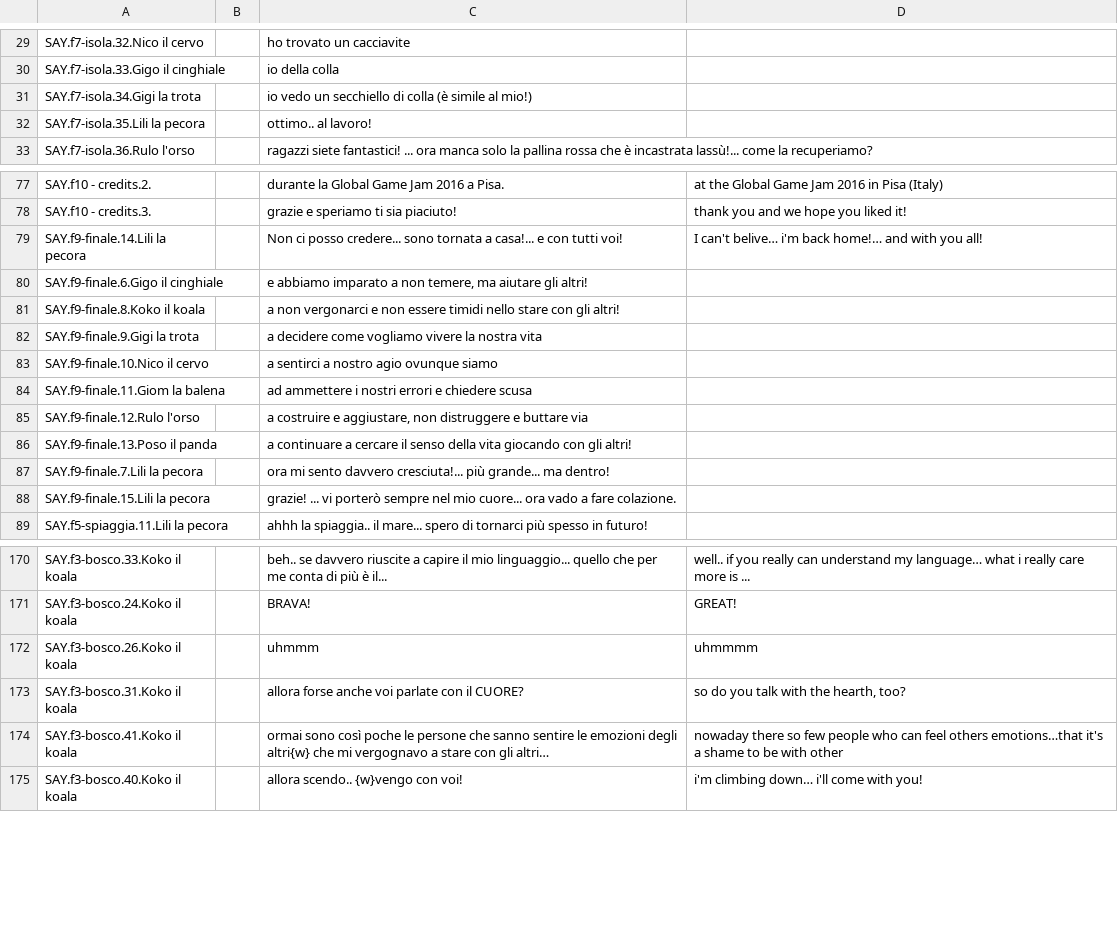
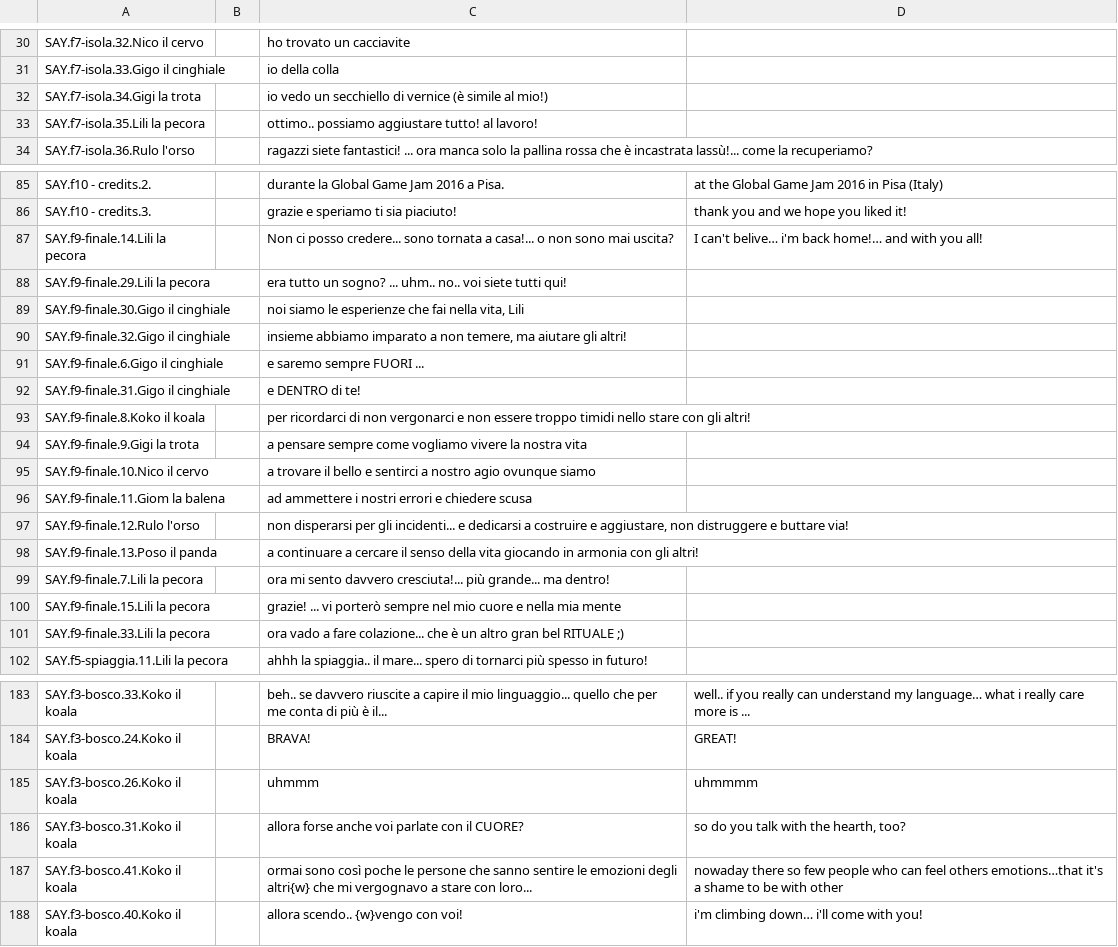
Before and after one commit to 2042ed/JAM.NotJustASheep, a CSV file: Assets/localization.csv, drawn as a sheet; only a part is shown, gaps mark what is left out; the diff covers the shown part only.

```diff
--- a/Assets/localization.csv
+++ b/Assets/localization.csv
@@ -30,4 +31,4 @@ SAY.f7-isola.32.Nico il cervo,,ho trovato un cacciavite,
 SAY.f7-isola.33.Gigo il cinghiale,,io della colla,
-SAY.f7-isola.34.Gigi la trota,,io vedo un  secchiello di colla (è simile al mio!),
-SAY.f7-isola.35.Lili la pecora,,ottimo.. al lavoro!,
+SAY.f7-isola.34.Gigi la trota,,io vedo un secchiello di vernice (è simile al mio!),
+SAY.f7-isola.35.Lili la pecora,,ottimo.. possiamo aggiustare tutto! al lavoro!,
 SAY.f7-isola.36.Rulo l'orso,,ragazzi siete fantastici! ... ora manca solo la pallina rossa che è incastrata lassù!... come la recuperiamo?,
@@ -78,12 +86,17 @@ SAY.f10 - credits.2.,,durante la Global Game Jam 2016 a Pisa.,at the Global Game
 SAY.f10 - credits.3.,,grazie e speriamo ti sia piaciuto!,thank you and we hope you liked it!
-SAY.f9-finale.14.Lili la pecora,,Non ci posso credere... sono tornata a casa!... e con tutti voi!,I can't belive… i'm back home!… and with you all!
-SAY.f9-finale.6.Gigo il cinghiale,,"e abbiamo imparato a non temere, ma aiutare gli altri!",
-SAY.f9-finale.8.Koko il koala,,a non vergonarci  e non essere timidi  nello stare con gli altri!,
-SAY.f9-finale.9.Gigi la trota,,a decidere come vogliamo vivere la nostra vita,
-SAY.f9-finale.10.Nico il cervo,,a sentirci a nostro agio ovunque siamo,
+SAY.f9-finale.14.Lili la pecora,,Non ci posso credere... sono tornata a casa!... o non sono mai uscita?,I can't belive… i'm back home!… and with you all!
+SAY.f9-finale.29.Lili la pecora,,era tutto un sogno? ... uhm.. no.. voi siete tutti qui!,
+SAY.f9-finale.30.Gigo il cinghiale,,"noi siamo le esperienze che fai nella vita, Lili",
+SAY.f9-finale.32.Gigo il cinghiale,,"insieme abbiamo imparato a non temere, ma aiutare gli altri!",
+SAY.f9-finale.6.Gigo il cinghiale,,e saremo sempre FUORI ...,
+SAY.f9-finale.31.Gigo il cinghiale,,e DENTRO di te!,
+SAY.f9-finale.8.Koko il koala,,per ricordarci di non vergonarci e non essere troppo timidi nello stare con gli altri!,
+SAY.f9-finale.9.Gigi la trota,,a pensare sempre come vogliamo vivere la nostra vita,
+SAY.f9-finale.10.Nico il cervo,,a trovare il bello e sentirci a nostro agio ovunque siamo,
 SAY.f9-finale.11.Giom la balena,,ad ammettere i nostri errori e chiedere scusa,
-SAY.f9-finale.12.Rulo l'orso,,"a costruire e aggiustare, non distruggere e buttare via",
-SAY.f9-finale.13.Poso il panda,,a continuare a cercare il senso della vita giocando con gli altri!,
+SAY.f9-finale.12.Rulo l'orso,,"non disperarsi per gli incidenti... e dedicarsi a costruire e aggiustare, non distruggere e buttare via!",
+SAY.f9-finale.13.Poso il panda,,a continuare a cercare il senso della vita giocando in armonia con gli altri!,
 SAY.f9-finale.7.Lili la pecora,,ora mi sento davvero cresciuta!... più grande... ma dentro!,
-SAY.f9-finale.15.Lili la pecora,,grazie! ... vi porterò sempre nel mio cuore... ora vado a fare colazione.,
+SAY.f9-finale.15.Lili la pecora,,grazie! ... vi porterò sempre nel mio cuore e nella mia mente,
+SAY.f9-finale.33.Lili la pecora,,ora vado a fare colazione... che è un altro gran bel RITUALE ;),
 SAY.f5-spiaggia.11.Lili la pecora,,ahhh la spiaggia.. il mare... spero di tornarci più spesso in futuro!,
@@ -173,3 +186,3 @@ SAY.f3-bosco.26.Koko il koala,,uhmmm,uhmmmm
 SAY.f3-bosco.31.Koko il koala,,allora forse anche voi parlate con il CUORE?,"so do you talk with the hearth, too?"
-SAY.f3-bosco.41.Koko il koala,,ormai sono così poche le persone che sanno sentire le emozioni degli altri{w} che mi vergognavo a stare con gli altri…,nowaday there so few people who can feel others emotions…that it's a shame to be with other
+SAY.f3-bosco.41.Koko il koala,,ormai sono così poche le persone che sanno sentire le emozioni degli altri{w} che mi vergognavo a stare con loro...,nowaday there so few people who can feel others emotions…that it's a shame to be with other
 SAY.f3-bosco.40.Koko il koala,,allora scendo.. {w}vengo con voi!,i'm climbing down… i'll come with you!
```
Also changed, not shown: 9 added rows, 1 removed row and 18 edited cells elsewhere in this file, 2 other files.
